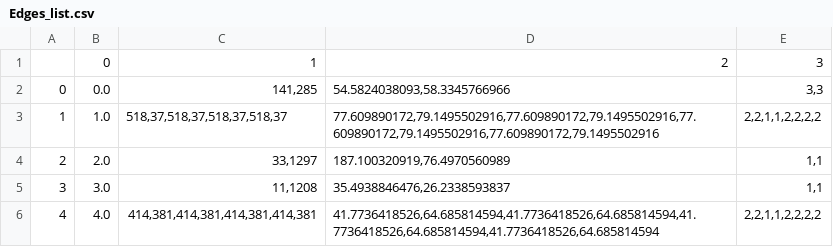
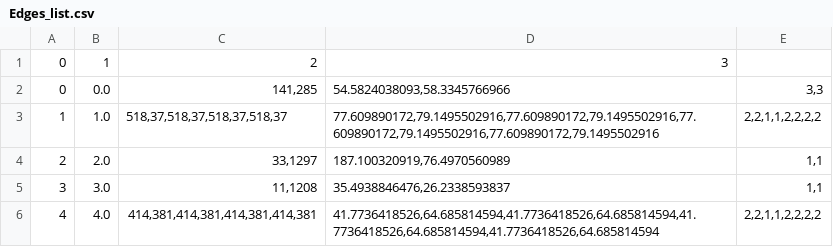
Before and after one commit to datamonsters/silk-road, a CSV file: data/Edges_list.csv, drawn as a sheet; only a part is shown.

```diff
--- a/data/Edges_list.csv
+++ b/data/Edges_list.csv
@@ -1,2 +1,2 @@
-,0,1,2,3
+0,1,2,3,
 0,0.0,"141,285","54.5824038093,58.3345766966","3,3"
```
Also changed, not shown: 12 other files.
